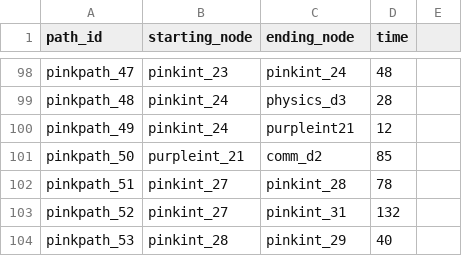
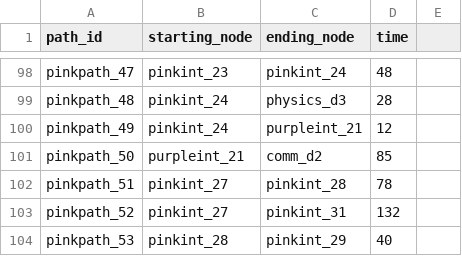
Before and after one commit to ZanyDruid20/accessibility-map-team3, a CSV file: Database/campus_map_paths_and_intersections.csv, drawn as a sheet; only a part is shown, gaps mark what is left out.

Commit message:
Update campus_map_paths_and_intersections.csv

```diff
--- a/Database/campus_map_paths_and_intersections.csv
+++ b/Database/campus_map_paths_and_intersections.csv
@@ -99,3 +99,3 @@ pinkpath_47,pinkint_23,pinkint_24,48,
 pinkpath_48,pinkint_24,physics_d3,28,
-pinkpath_49,pinkint_24,purpleint21,12,
+pinkpath_49,pinkint_24,purpleint_21,12,
 pinkpath_50,purpleint_21,comm_d2,85,
```
